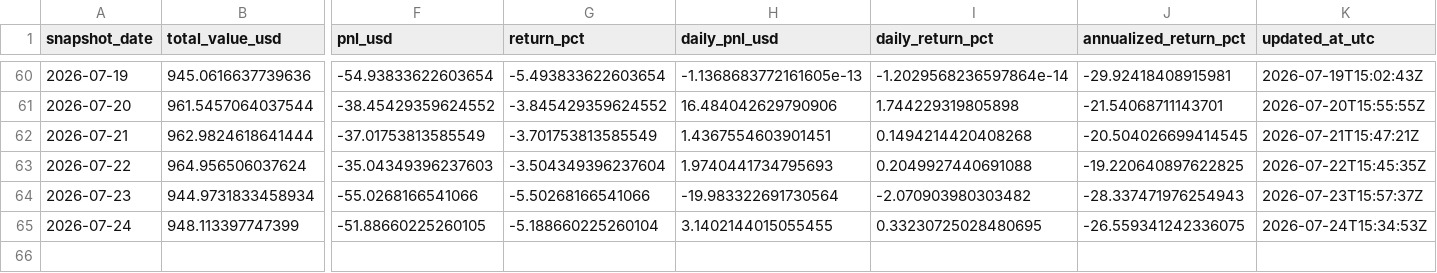
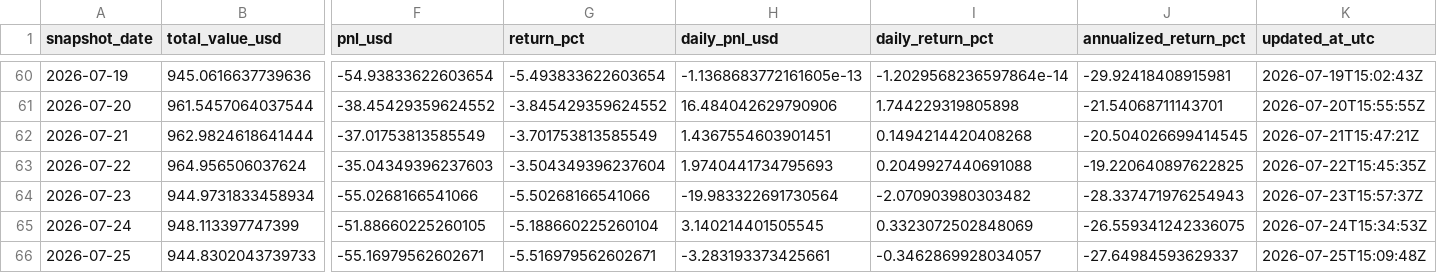
Before and after one commit to linjiw/quant-learn, a CSV file: data/portfolio/ai_portfolio_summary.csv, drawn as a sheet; only a part is shown, gaps mark what is left out; rows hold the shown columns only; the diff names each change by its address in the sheet, - before the commit and + after, or states it on an @@ line.

```diff
--- a/data/portfolio/ai_portfolio_summary.csv
+++ b/data/portfolio/ai_portfolio_summary.csv
-H65 (daily_pnl_usd): 3.1402144015055455
+H65 (daily_pnl_usd): 3.140214401505545
-I65 (daily_return_pct): 0.33230725028480695
+I65 (daily_return_pct): 0.3323072502848069
+row 66: 2026-07-25 | 944.8302043739733 | -55.16979562602671 | -5.516979562602671 | -3.283193373425661 | -0.3462869928034057 | -27.64984593629337 | 2026-07-25T15:09:48Z
```
Also changed, not shown: data/portfolio/ai_portfolio_snapshots.csv.
